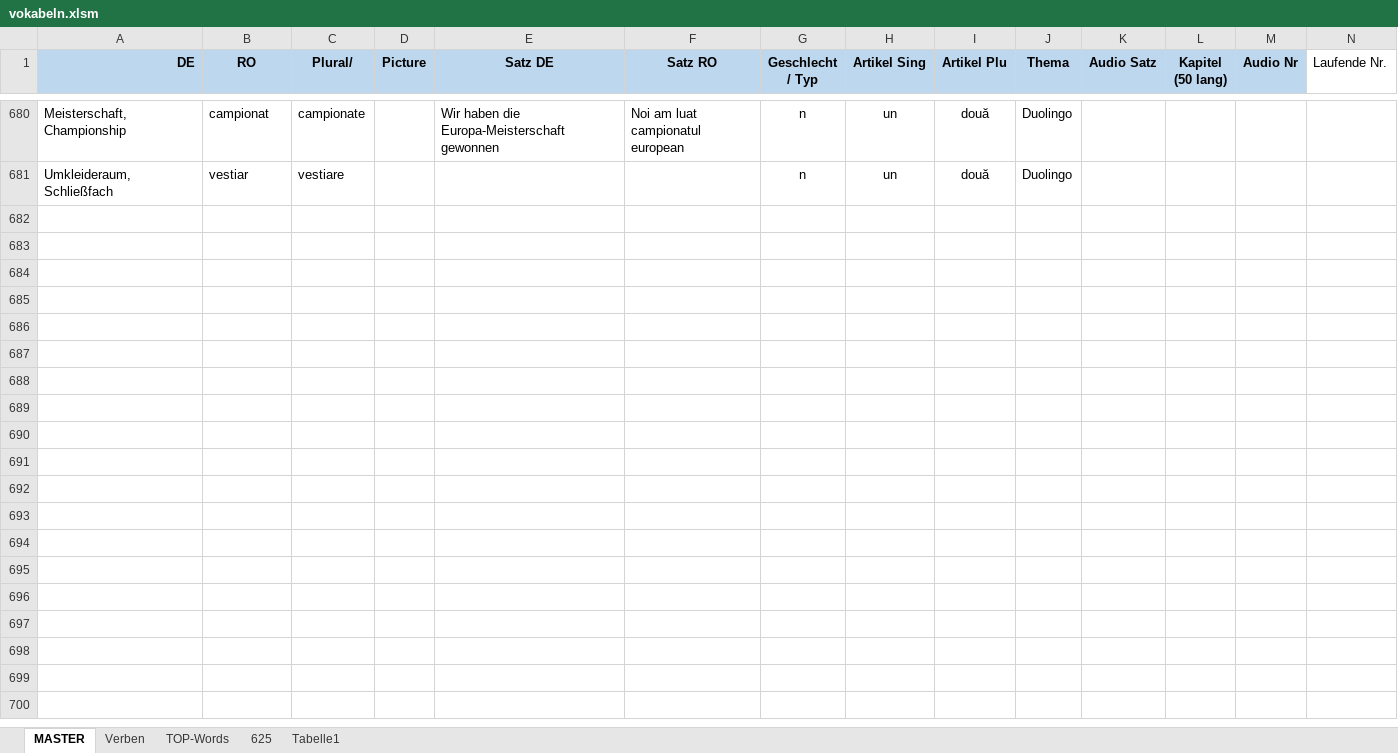
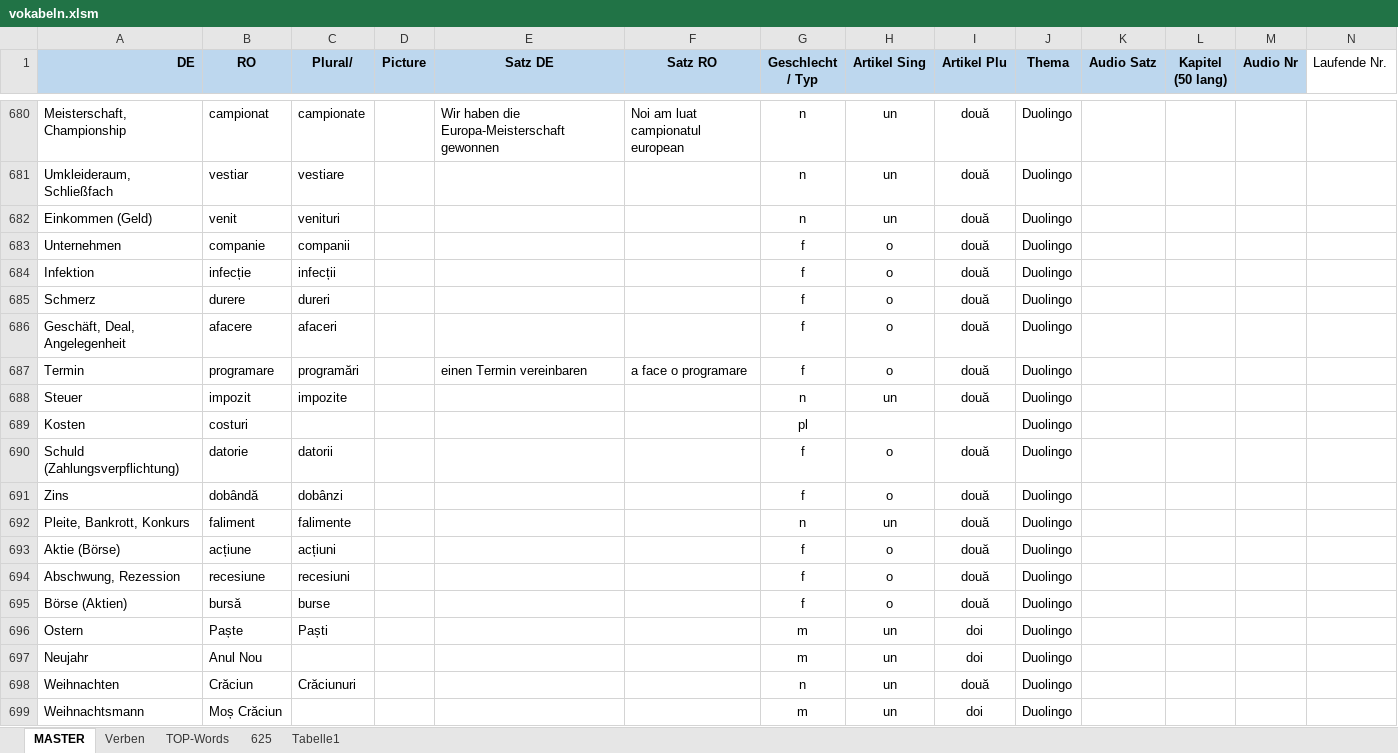
Before and after one commit to Born2Root/ro_de_vocab_anki, an Excel workbook: vokabeln.xlsm, sheet MASTER, drawn as a sheet; only a part is shown, gaps mark what is left out; values as stored, in another font and other column widths than the file's, no borders; charts and pictures and table styles not drawn; the diff names each change by its address in the sheet, - before the commit and + after, or states it on an @@ line.

Commit message:
vocabulary update
vocabulary update

```diff
--- a/vokabeln.xlsm (sheet MASTER)
+++ b/vokabeln.xlsm (sheet MASTER)
+row 682: Einkommen (Geld) | venit | venituri |  |  |  | n | un | două | Duolingo
+row 683: Unternehmen | companie | companii |  |  |  | f | o | două | Duolingo
+row 684: Infektion | infecție | infecții |  |  |  | f | o | două | Duolingo
+row 685: Schmerz | durere | dureri |  |  |  | f | o | două | Duolingo
+row 686: Geschäft, Deal, Angelegenheit | afacere | afaceri |  |  |  | f | o | două | Duolingo
+row 687: Termin | programare | programări |  | einen Termin vereinbaren | a face o programare | f | o | două | Duolingo
+row 688: Steuer | impozit | impozite |  |  |  | n | un | două | Duolingo
+row 689: Kosten | costuri |  |  |  |  | pl |  |  | Duolingo
+row 690: Schuld (Zahlungsverpflichtung) | datorie | datorii |  |  |  | f | o | două | Duolingo
+row 691: Zins | dobândă | dobânzi |  |  |  | f | o | două | Duolingo
+row 692: Pleite, Bankrott, Konkurs | faliment | falimente |  |  |  | n | un | două | Duolingo
+row 693: Aktie (Börse) | acțiune | acțiuni |  |  |  | f | o | două | Duolingo
+row 694: Abschwung, Rezession | recesiune | recesiuni |  |  |  | f | o | două | Duolingo
+row 695: Börse (Aktien) | bursă | burse |  |  |  | f | o | două | Duolingo
+row 696: Ostern | Paște | Paști |  |  |  | m | un | doi | Duolingo
+row 697: Neujahr | Anul Nou |  |  |  |  | m | un | doi | Duolingo
+row 698: Weihnachten | Crăciun | Crăciunuri |  |  |  | n | un | două | Duolingo
+row 699: Weihnachtsmann | Moș Crăciun |  |  |  |  | m | un | doi | Duolingo
```
Also changed, not shown: sheet Verben.
